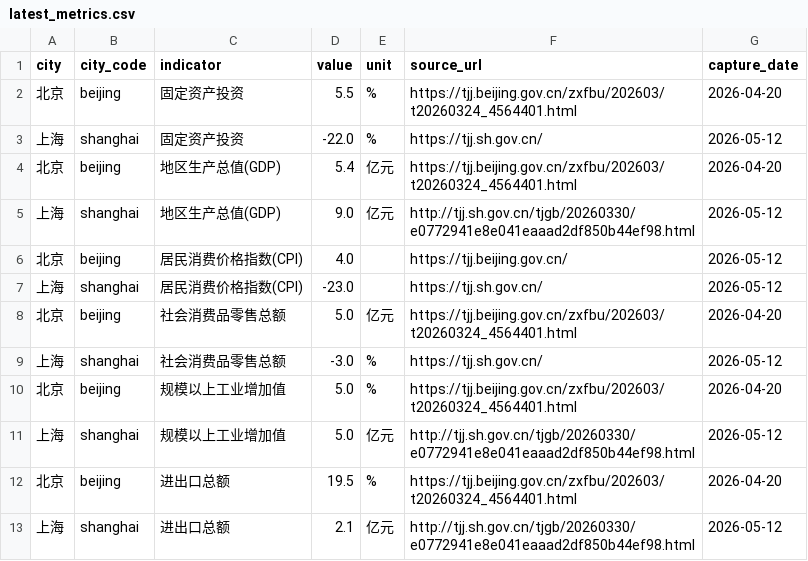
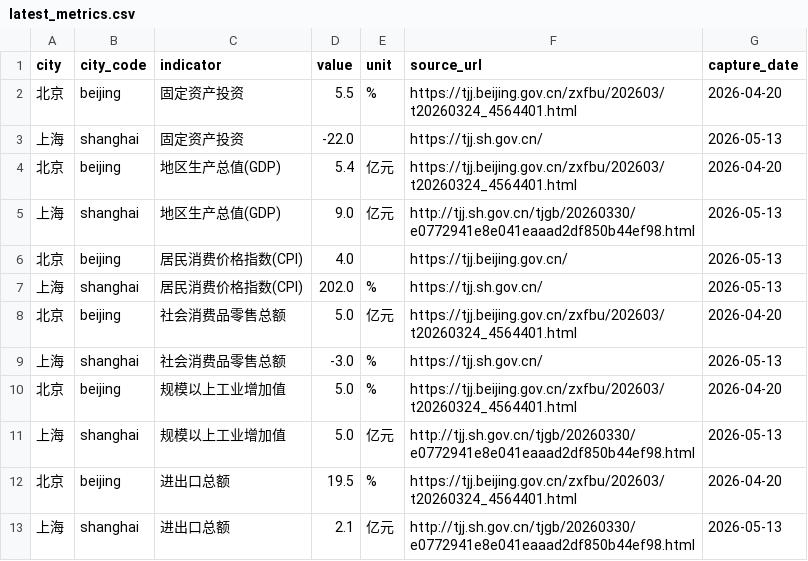
Before and after one commit to verymark/bj-sh-dashboard, a CSV file: data/latest_metrics.csv, drawn as a sheet.

```diff
--- a/data/latest_metrics.csv
+++ b/data/latest_metrics.csv
@@ -2,12 +2,12 @@ city,city_code,indicator,value,unit,source_url,capture_date
 北京,beijing,固定资产投资,5.5,%,https://tjj.beijing.gov.cn/zxfbu/202603/t20260324_4564401.html,2026-04-20
-上海,shanghai,固定资产投资,-22.0,%,https://tjj.sh.gov.cn/,2026-05-12
+上海,shanghai,固定资产投资,-22.0,,https://tjj.sh.gov.cn/,2026-05-13
 北京,beijing,地区生产总值(GDP),5.4,亿元,https://tjj.beijing.gov.cn/zxfbu/202603/t20260324_4564401.html,2026-04-20
-上海,shanghai,地区生产总值(GDP),9.0,亿元,http://tjj.sh.gov.cn/tjgb/20260330/e0772941e8e041eaaad2df850b44ef98.html,2026-05-12
-北京,beijing,居民消费价格指数(CPI),4.0,,https://tjj.beijing.gov.cn/,2026-05-12
-上海,shanghai,居民消费价格指数(CPI),-23.0,,https://tjj.sh.gov.cn/,2026-05-12
+上海,shanghai,地区生产总值(GDP),9.0,亿元,http://tjj.sh.gov.cn/tjgb/20260330/e0772941e8e041eaaad2df850b44ef98.html,2026-05-13
+北京,beijing,居民消费价格指数(CPI),4.0,,https://tjj.beijing.gov.cn/,2026-05-13
+上海,shanghai,居民消费价格指数(CPI),202.0,%,https://tjj.sh.gov.cn/,2026-05-13
 北京,beijing,社会消费品零售总额,5.0,亿元,https://tjj.beijing.gov.cn/zxfbu/202603/t20260324_4564401.html,2026-04-20
-上海,shanghai,社会消费品零售总额,-3.0,%,https://tjj.sh.gov.cn/,2026-05-12
+上海,shanghai,社会消费品零售总额,-3.0,%,https://tjj.sh.gov.cn/,2026-05-13
 北京,beijing,规模以上工业增加值,5.0,%,https://tjj.beijing.gov.cn/zxfbu/202603/t20260324_4564401.html,2026-04-20
-上海,shanghai,规模以上工业增加值,5.0,亿元,http://tjj.sh.gov.cn/tjgb/20260330/e0772941e8e041eaaad2df850b44ef98.html,2026-05-12
+上海,shanghai,规模以上工业增加值,5.0,亿元,http://tjj.sh.gov.cn/tjgb/20260330/e0772941e8e041eaaad2df850b44ef98.html,2026-05-13
 北京,beijing,进出口总额,19.5,%,https://tjj.beijing.gov.cn/zxfbu/202603/t20260324_4564401.html,2026-04-20
-上海,shanghai,进出口总额,2.1,亿元,http://tjj.sh.gov.cn/tjgb/20260330/e0772941e8e041eaaad2df850b44ef98.html,2026-05-12
+上海,shanghai,进出口总额,2.1,亿元,http://tjj.sh.gov.cn/tjgb/20260330/e0772941e8e041eaaad2df850b44ef98.html,2026-05-13
```
Also changed, not shown: data/history.csv, 2 other files.
